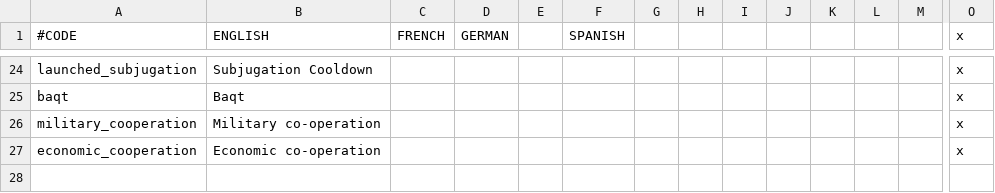
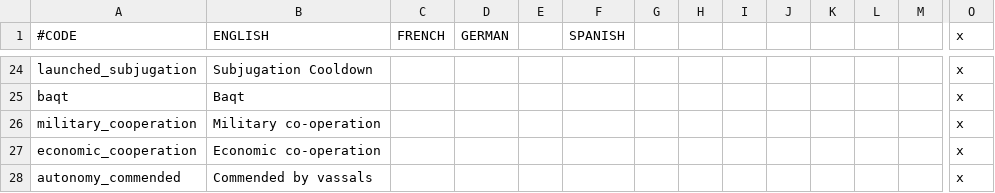
Before and after one commit to Meneth/PB-git, a CSV file: ProjectBalance/localisation/PB_effects.csv, drawn as a sheet; only a part is shown, gaps mark what is left out; rows hold the shown columns only; the diff names each change by its address in the sheet, - before the commit and + after, or states it on an @@ line.

```diff
--- a/ProjectBalance/localisation/PB_effects.csv
+++ b/ProjectBalance/localisation/PB_effects.csv
+row 28: autonomy_commended | Commended by vassals |  |  |  |  |  |  |  |  |  |  |  | x
```
Also changed, not shown: ProjectBalance/localisation/PB_events.csv, 2 other files.
